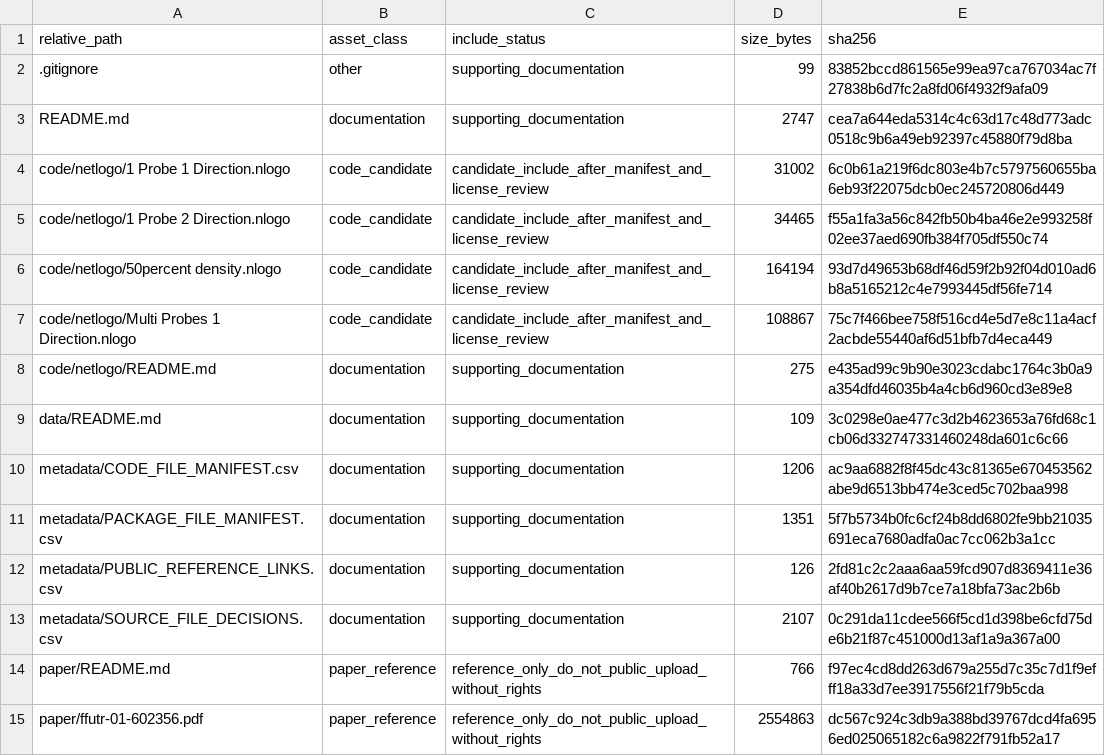
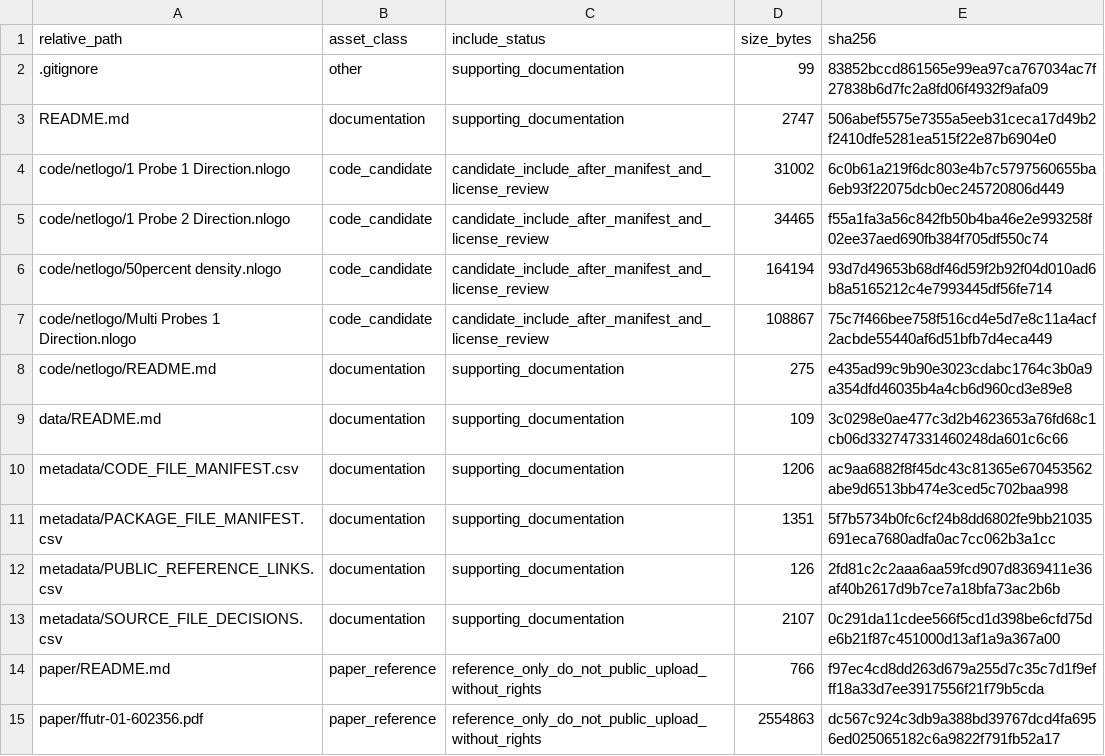
Before and after one commit to dlevinson/paper-2020-04-moving-array-traffic-probes, a CSV file: PACKAGE_MANIFEST.csv, drawn as a sheet.

Commit message:
Refresh package metadata after tracker rebuild

```diff
--- a/PACKAGE_MANIFEST.csv
+++ b/PACKAGE_MANIFEST.csv
@@ -2,3 +2,3 @@ relative_path,asset_class,include_status,size_bytes,sha256
 .gitignore,other,supporting_documentation,99,83852bccd861565e99ea97ca767034ac7f27838b6d7fc2a8fd06f4932f9afa09
-README.md,documentation,supporting_documentation,2747,cea7a644eda5314c4c63d17c48d773adc0518c9b6a49eb92397c45880f79d8ba
+README.md,documentation,supporting_documentation,2747,506abef5575e7355a5eeb31ceca17d49b2f2410dfe5281ea515f22e87b6904e0
 code/netlogo/1 Probe 1 Direction.nlogo,code_candidate,candidate_include_after_manifest_and_license_review,31002,6c0b61a219f6dc803e4b7c5797560655ba6eb93f22075dcb0ec245720806d449
```
Also changed, not shown: 3 other files.
